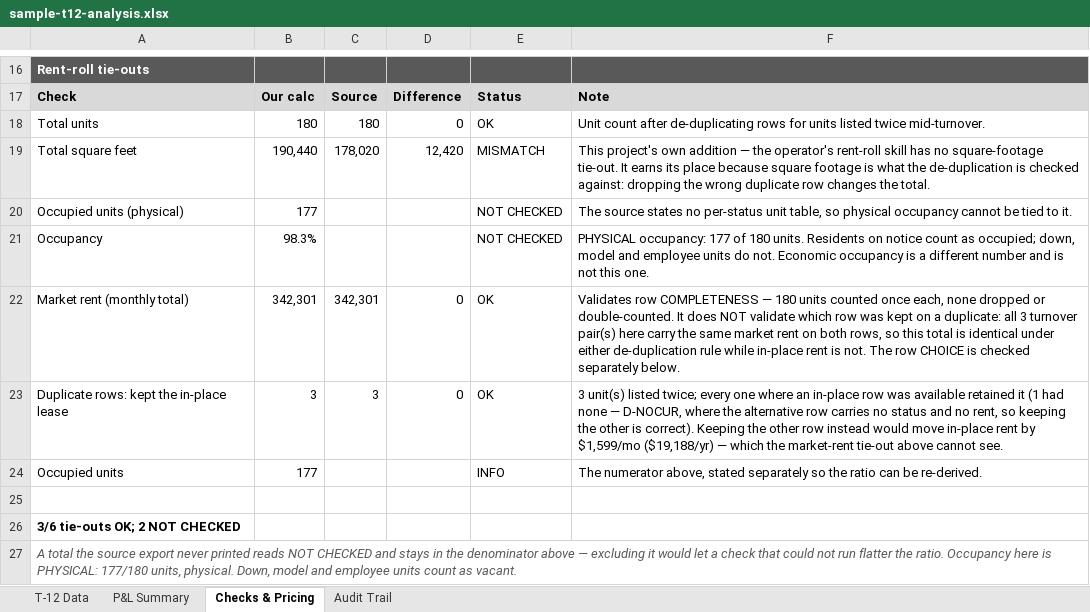
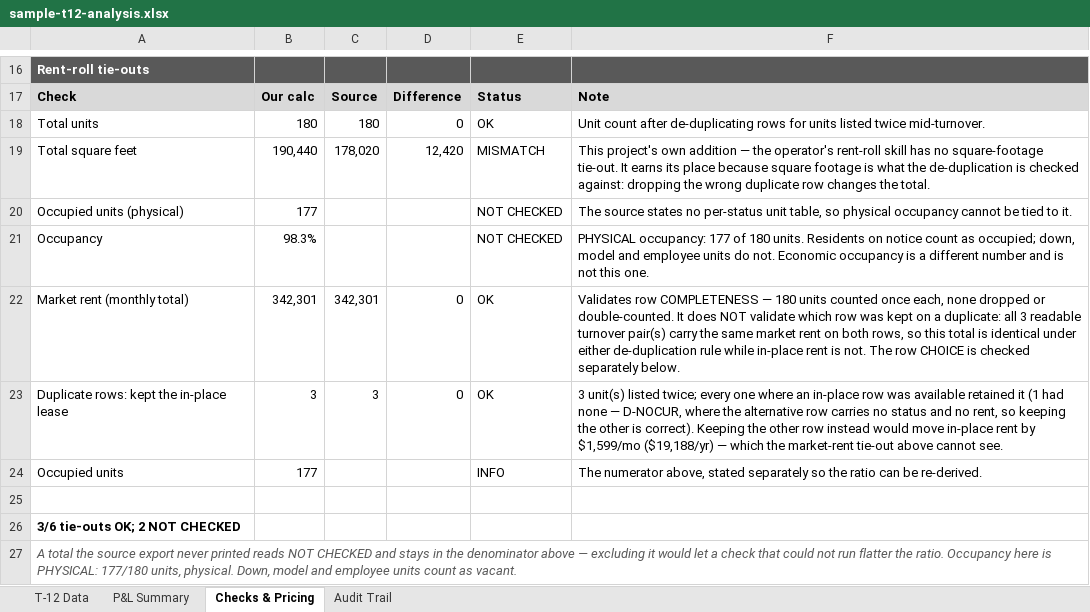
Before and after one commit to hermanian06/herman-chan-site, an Excel workbook: public/downloads/underwriting-demo/sample-t12-analysis.xlsx, sheet Checks & Pricing, drawn as a sheet; only a part is shown, gaps mark what is left out; values as stored, in another font and other column widths than the file's, no borders; the diff names each change by its address in the sheet, - before the commit and + after, or states it on an @@ line.

Commit message:
round-24: restage the fixture with the round-24 tie-out wording
Only change: 'all 3 turnover pair(s) here carry' -> 'all 3 readable turnover pair(s)
carry' in the market-rent tie-out note. No figure moved.

```diff
--- a/public/downloads/underwriting-demo/sample-t12-analysis.xlsx (sheet Checks & Pricing)
+++ b/public/downloads/underwriting-demo/sample-t12-analysis.xlsx (sheet Checks & Pricing)
-F22: …all 3 turnover pair(s) here carry the…
+F22: …all 3 readable turnover pair(s) carry the…
```
Also changed, not shown: 1 other file.
